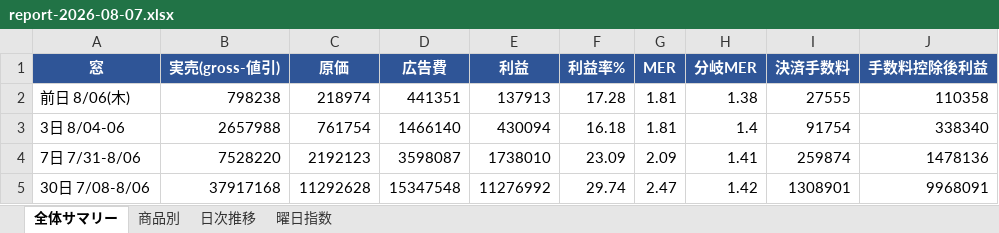
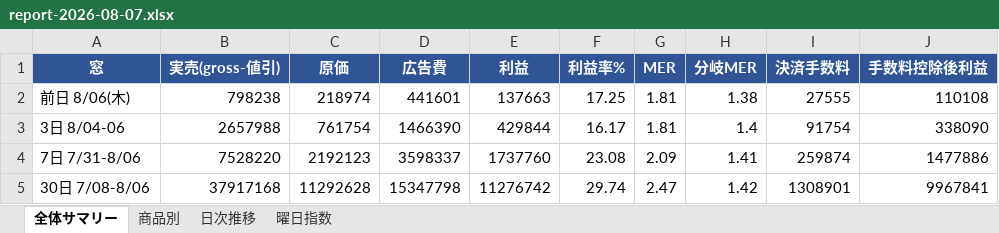
Before and after one commit to finracofficial-cmd/LOOana, an Excel workbook: data/reports/report-2026-08-07.xlsx, sheet 全体サマリー, drawn as a sheet; values as stored, in another font and other column widths than the file's, no borders; the diff names each change by its address in the sheet, - before the commit and + after, or states it on an @@ line.

```diff
--- a/data/reports/report-2026-08-07.xlsx (sheet 全体サマリー)
+++ b/data/reports/report-2026-08-07.xlsx (sheet 全体サマリー)
-D2 (広告費): 441351
+D2 (広告費): 441601
-E2 (利益): 137913
+E2 (利益): 137663
-F2 (利益率%): 17.28
+F2 (利益率%): 17.25
-J2 (手数料控除後利益): 110358
+J2 (手数料控除後利益): 110108
-D3 (広告費): 1466140
+D3 (広告費): 1466390
-E3 (利益): 430094
+E3 (利益): 429844
-F3 (利益率%): 16.18
+F3 (利益率%): 16.17
-J3 (手数料控除後利益): 338340
+J3 (手数料控除後利益): 338090
-D4 (広告費): 3598087
+D4 (広告費): 3598337
-E4 (利益): 1738010
+E4 (利益): 1737760
-F4 (利益率%): 23.09
+F4 (利益率%): 23.08
-J4 (手数料控除後利益): 1478136
+J4 (手数料控除後利益): 1477886
-D5 (広告費): 15347548
+D5 (広告費): 15347798
-E5 (利益): 11276992
+E5 (利益): 11276742
-J5 (手数料控除後利益): 9968091
+J5 (手数料控除後利益): 9967841
```
Also changed, not shown: sheet 商品別, sheet 日次推移, 3 other files.
